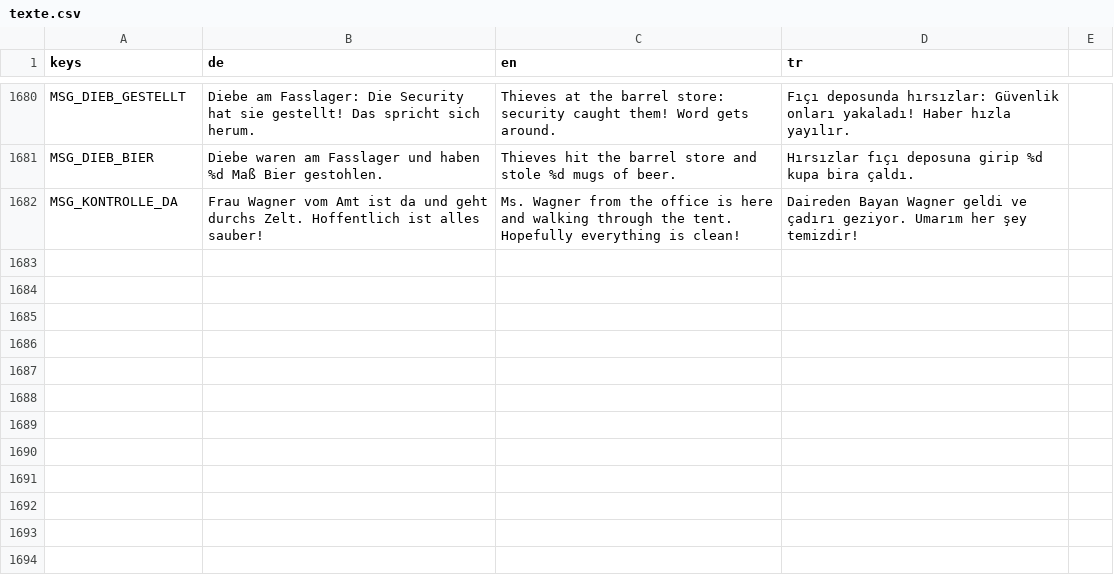
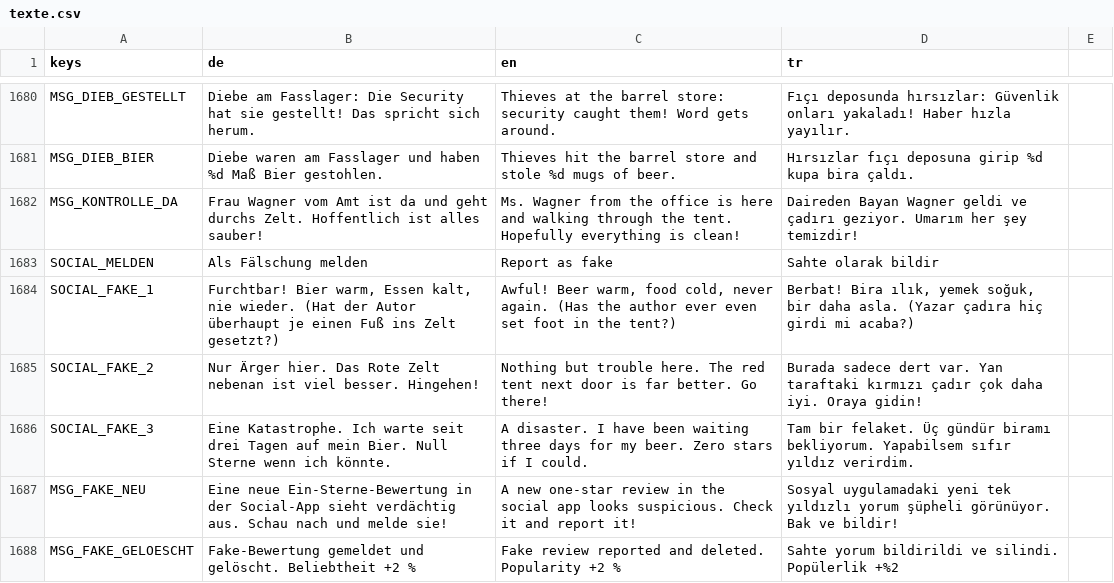
Before and after one commit to sysexperts/oktoberfest, a CSV file: locale/texte.csv, drawn as a sheet; only a part is shown, gaps mark what is left out; the diff names each change by its address in the sheet, - before the commit and + after, or states it on an @@ line.

```diff
--- a/locale/texte.csv
+++ b/locale/texte.csv
+row 1683: SOCIAL_MELDEN | Als Fälschung melden | Report as fake | Sahte olarak bildir
+row 1684: SOCIAL_FAKE_1 | Furchtbar! Bier warm, Essen kalt, nie wieder. (Hat der Autor überhaupt je einen Fuß ins Zelt gesetzt?) | Awful! Beer warm, food cold, never again. (Has the author ever even set foot in the tent?) | Berbat! Bira ılık, yemek soğuk, bir daha asla. (Yazar çadıra hiç girdi mi acaba?)
+row 1685: SOCIAL_FAKE_2 | Nur Ärger hier. Das Rote Zelt nebenan ist viel besser. Hingehen! | Nothing but trouble here. The red tent next door is far better. Go there! | Burada sadece dert var. Yan taraftaki kırmızı çadır çok daha iyi. Oraya gidin!
+row 1686: SOCIAL_FAKE_3 | Eine Katastrophe. Ich warte seit drei Tagen auf mein Bier. Null Sterne wenn ich könnte. | A disaster. I have been waiting three days for my beer. Zero stars if I could. | Tam bir felaket. Üç gündür biramı bekliyorum. Yapabilsem sıfır yıldız verirdim.
+row 1687: MSG_FAKE_NEU | Eine neue Ein-Sterne-Bewertung in der Social-App sieht verdächtig aus. Schau nach und melde sie! | A new one-star review in the social app looks suspicious. Check it and report it! | Sosyal uygulamadaki yeni tek yıldızlı yorum şüpheli görünüyor. Bak ve bildir!
+row 1688: MSG_FAKE_GELOESCHT | Fake-Bewertung gemeldet und gelöscht. Beliebtheit +2 % | Fake review reported and deleted. Popularity +2 % | Sahte yorum bildirildi ve silindi. Popülerlik +%2
```
Also changed, not shown: 16 other files.
